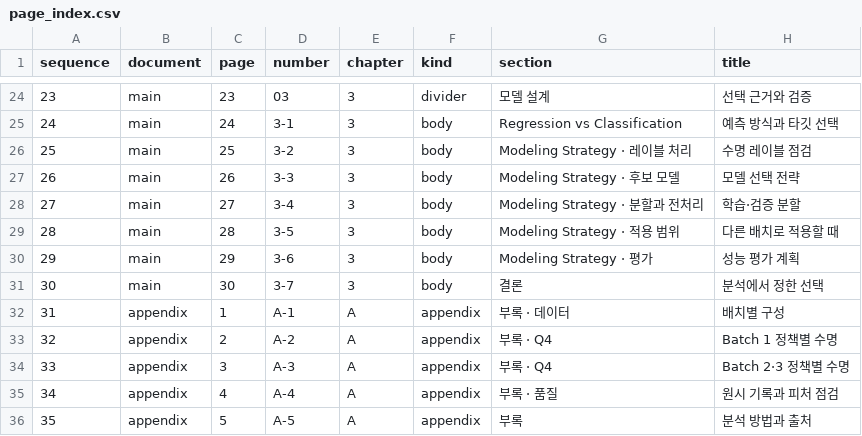
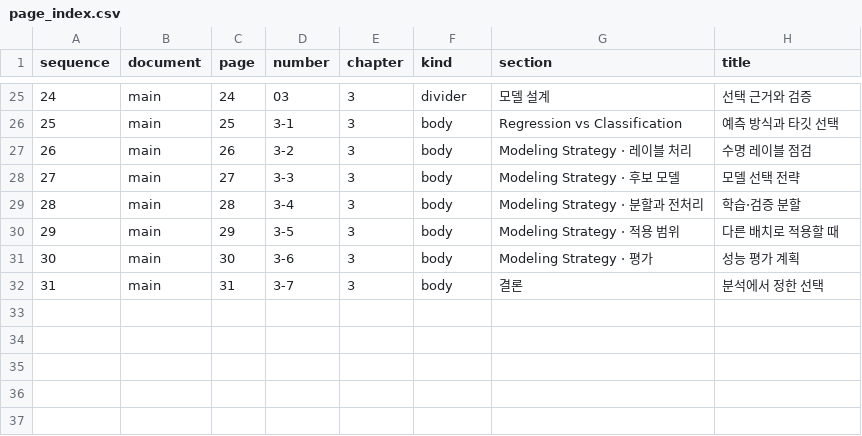
Before and after one commit to overdozya/skala_data_miniproject, a CSV file: results/final/page_index.csv, drawn as a sheet; only a part is shown, gaps mark what is left out; removed rows and columns are numbered as before the commit, all else as after; the diff covers the shown part only; the diff names each change by its address in the sheet, - before the commit and + after, or states it on an @@ line.

```diff
--- a/results/final/page_index.csv
+++ b/results/final/page_index.csv
@@ column A (sequence) renumbered between rows 5 and 32 @@
-C25 (page): 23
+C25 (page): 24
-C26 (page): 24
+C26 (page): 25
-C27 (page): 25
+C27 (page): 26
-C28 (page): 26
+C28 (page): 27
-C29 (page): 27
+C29 (page): 28
-C30 (page): 28
+C30 (page): 29
-C31 (page): 29
+C31 (page): 30
-C32 (page): 30
+C32 (page): 31
-row 32: 31 | appendix | 1 | A-1 | A | appendix | 부록 · 데이터 | 배치별 구성
-row 33: 32 | appendix | 2 | A-2 | A | appendix | 부록 · Q4 | Batch 1 정책별 수명
-row 34: 33 | appendix | 3 | A-3 | A | appendix | 부록 · Q4 | Batch 2·3 정책별 수명
-row 35: 34 | appendix | 4 | A-4 | A | appendix | 부록 · 품질 | 원시 기록과 피처 점검
-row 36: 35 | appendix | 5 | A-5 | A | appendix | 부록 | 분석 방법과 출처
```
Also changed, not shown: 1 added row and 30 edited cells elsewhere in this file, results/final/coverage.csv, results/final/review_checklist.csv, 7 other files.
